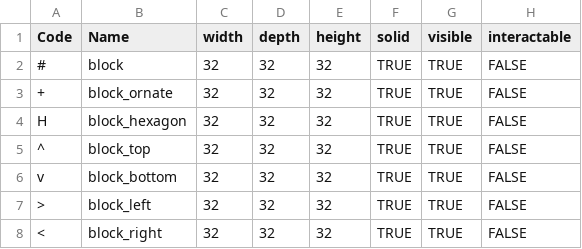
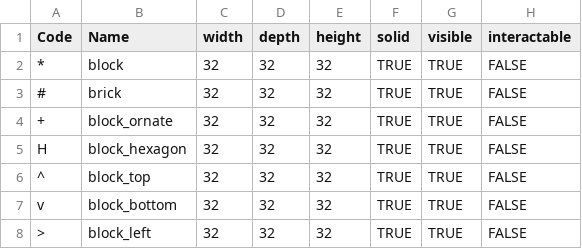
Before and after one commit to kwoolter/Nimrod, a CSV file: model/Squoids_data/default_floor_objects.csv, drawn as a sheet; only a part is shown; the shorter side is filled out with more unchanged rows.

```diff
--- a/model/Squoids_data/default_floor_objects.csv
+++ b/model/Squoids_data/default_floor_objects.csv
@@ -1,3 +1,4 @@
 Code,Name,width,depth,height,solid,visible,interactable
-#,block,32,32,32,TRUE,TRUE,FALSE
+*,block,32,32,32,TRUE,TRUE,FALSE
+#,brick,32,32,32,TRUE,TRUE,FALSE
 +,block_ornate,32,32,32,TRUE,TRUE,FALSE
```
Also changed, not shown: model/Squoids_data/default_floor_layouts.csv, 6 other files.
